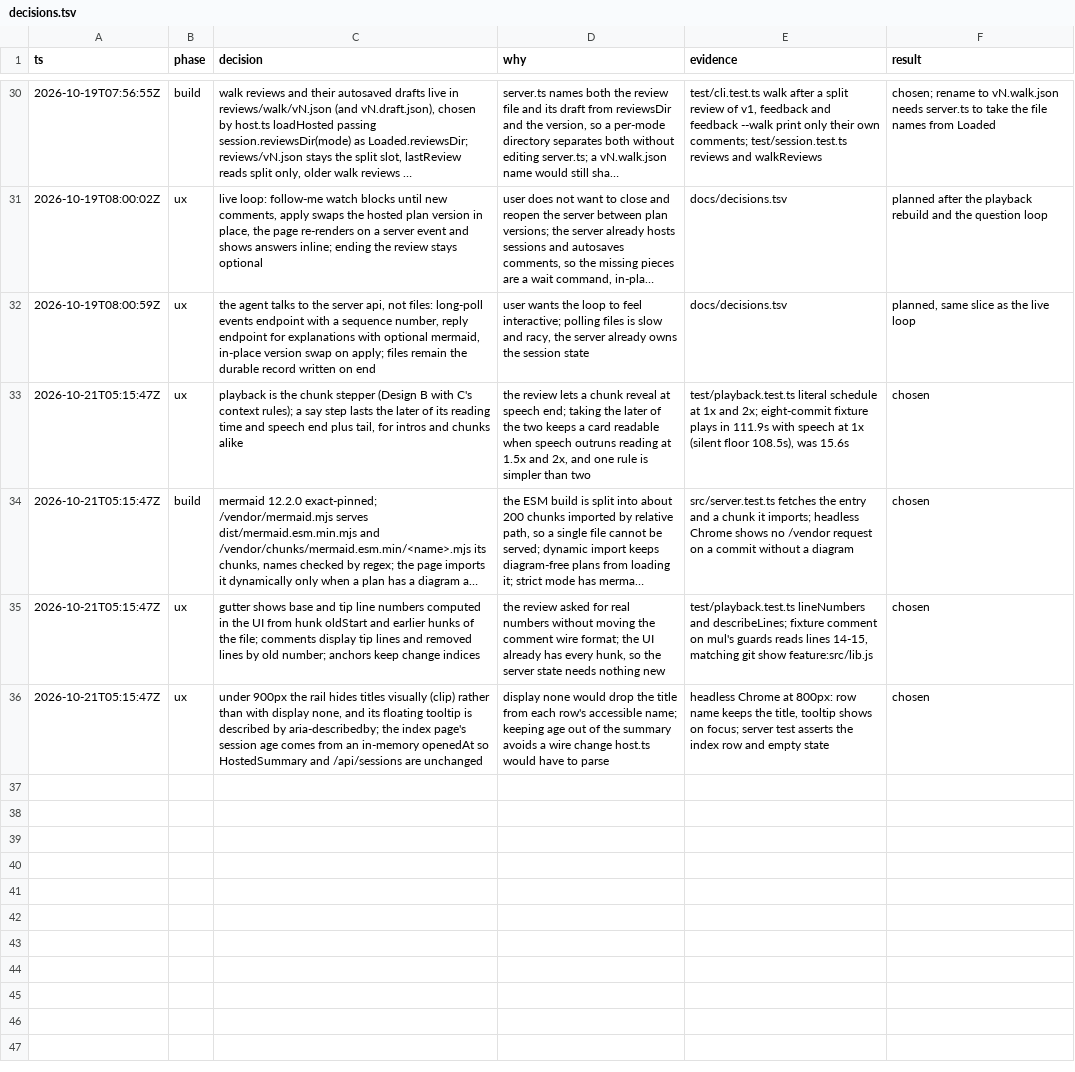
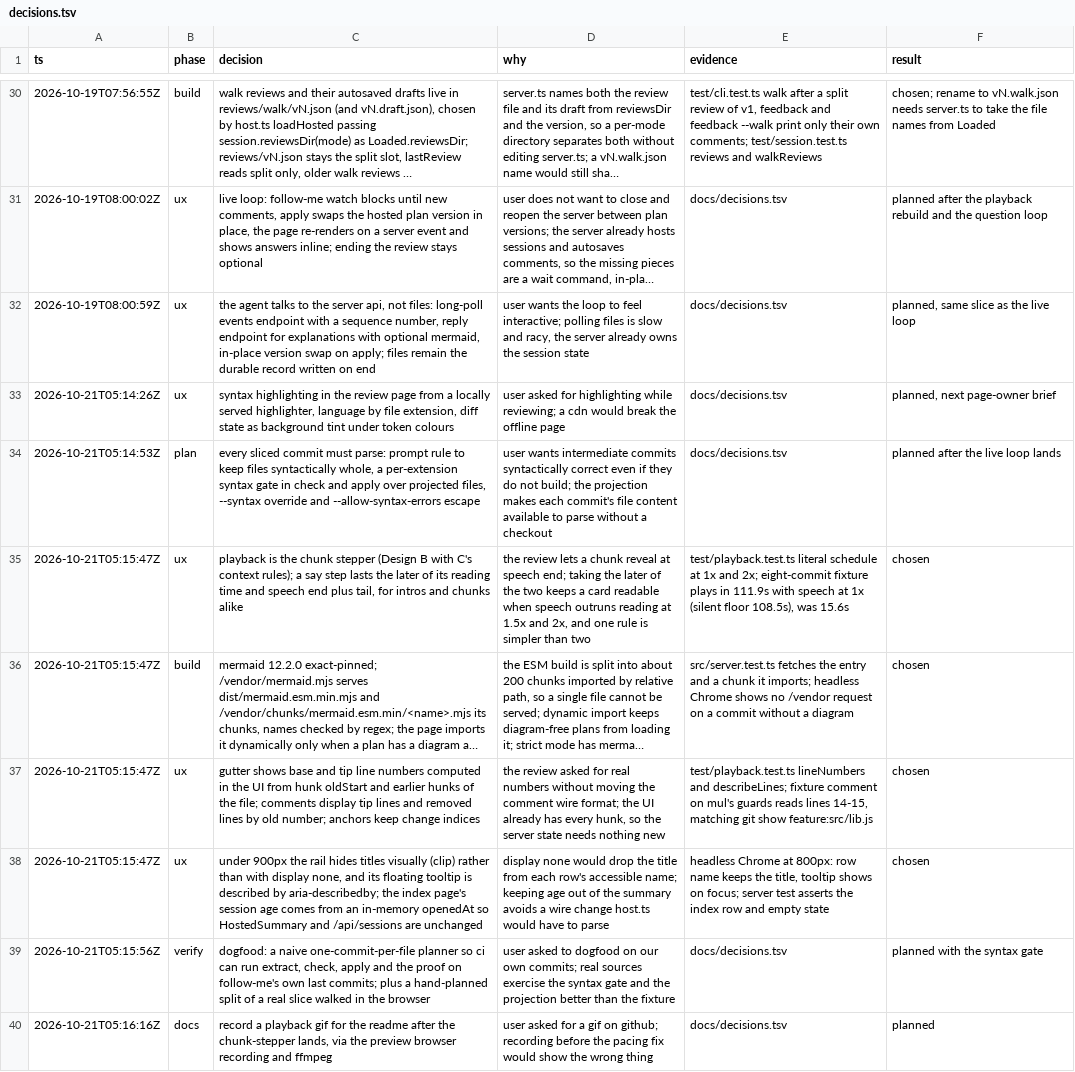
Before and after one commit to phanshiyu/follow-me, a TSV file: docs/decisions.tsv, drawn as a sheet; only a part is shown, gaps mark what is left out; long unchanged cells end in ….

```diff
--- a/docs/decisions.tsv
+++ b/docs/decisions.tsv
@@ -32,2 +32,4 @@ ts	phase	decision	why	evidence	result
 2026-10-19T08:00:59Z	ux	the agent talks to the server api, not files: long-poll events endpoint with a sequence number, reply endpoint for explanations with optional mermaid, in-place version swap on apply; files remain the durable record written on end	user wants the loop to feel interactive; polling files is slow and racy, the server already owns the session state	docs/decisions.tsv	planned, same slice as the live loop
+2026-10-21T05:14:26Z	ux	syntax highlighting in the review page from a locally served highlighter, language by file extension, diff state as background tint under token colours	user asked for highlighting while reviewing; a cdn would break the offline page	docs/decisions.tsv	planned, next page-owner brief
+2026-10-21T05:14:53Z	plan	every sliced commit must parse: prompt rule to keep files syntactically whole, a per-extension syntax gate in check and apply over projected files, --syntax override and --allow-syntax-errors escape	user wants intermediate commits syntactically correct even if they do not build; the projection makes each commit's file content available to parse without a checkout	docs/decisions.tsv	planned after the live loop lands
 2026-10-21T05:15:47Z	ux	playback is the chunk stepper (Design B with C's context rules); a say step lasts the later of its reading time and speech end plus tail, for intros and chunks alike	the review lets a chunk reveal at speech end; taking the later of the two keeps a card readable when speech outruns reading at 1.5x and 2x, and one rule is simpler than two	test/playback.test.ts literal schedule at 1x and 2x; eight-commit fixture plays in 111.9s with speech at 1x (silent floor 108.5s), was 15.6s	chosen
@@ -36 +38,3 @@ ts	phase	decision	why	evidence	result
 2026-10-21T05:15:47Z	ux	under 900px the rail hides titles visually (clip) rather than with display none, and its floating tooltip is described by aria-describedby; the index page's session age comes from an in-memory openedAt so HostedSummary and /api/sessions are unchanged	display none would drop the title from each row's accessible name; keeping age out of the summary avoids a wire change host.ts would have to parse	headless Chrome at 800px: row name keeps the title, tooltip shows on focus; server test asserts the index row and empty state	chosen
+2026-10-21T05:15:56Z	verify	dogfood: a naive one-commit-per-file planner so ci can run extract, check, apply and the proof on follow-me's own last commits; plus a hand-planned split of a real slice walked in the browser	user asked to dogfood on our own commits; real sources exercise the syntax gate and the projection better than the fixture	docs/decisions.tsv	planned with the syntax gate
+2026-10-21T05:16:16Z	docs	record a playback gif for the readme after the chunk-stepper lands, via the preview browser recording and ffmpeg	user asked for a gif on github; recording before the pacing fix would show the wrong thing	docs/decisions.tsv	planned
```
